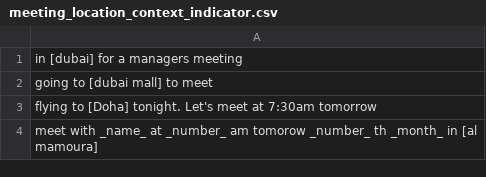
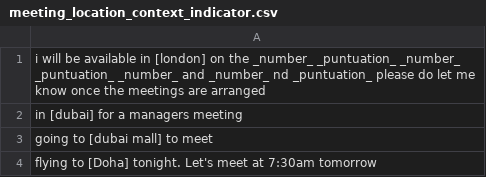
Before and after one commit to shinew13/sms_indicators_en, a CSV file: meeting_location_context_indicator.csv, drawn as a sheet; only a part is shown; the shorter side is filled out with more unchanged rows; the diff names each change by its address in the sheet, - before the commit and + after, or states it on an @@ line.

Commit message:
Update meeting_location_context_indicator.csv

```diff
--- a/meeting_location_context_indicator.csv
+++ b/meeting_location_context_indicator.csv
+row 1: i will be available in [london] on the _number_ _puntuation_ _number_ _puntuation_ _number_ and _number_ nd _puntuation_ please do let me know once the meetings are arranged
```
